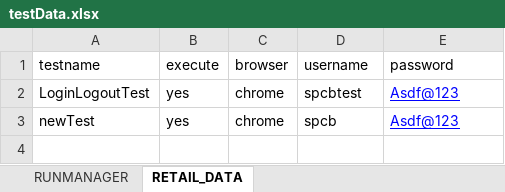
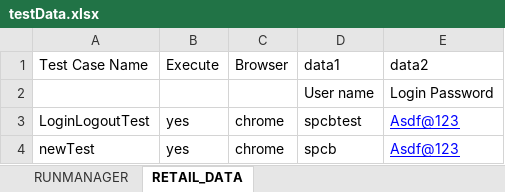
Before and after one commit to ikiran001/com.INB_Automation, an Excel workbook: INB_Auotomation/target/test-classes/excel/testData.xlsx, sheet RETAIL_DATA, drawn as a sheet; values as stored, in another font and other column widths than the file's, no borders; removed rows and columns are numbered as before the commit, all else as after; the diff names each change by its address in the sheet, - before the commit and + after, or states it on an @@ line.

```diff
--- a/INB_Auotomation/target/test-classes/excel/testData.xlsx (sheet RETAIL_DATA)
+++ b/INB_Auotomation/target/test-classes/excel/testData.xlsx (sheet RETAIL_DATA)
-row 1: testname | execute | browser | username | password
+row 1: Test Case Name | Execute | Browser | data1 | data2
+row 2:  |  |  | User name | Login Password
```
Also changed, not shown: sheet RUNMANAGER, 41 other files.
